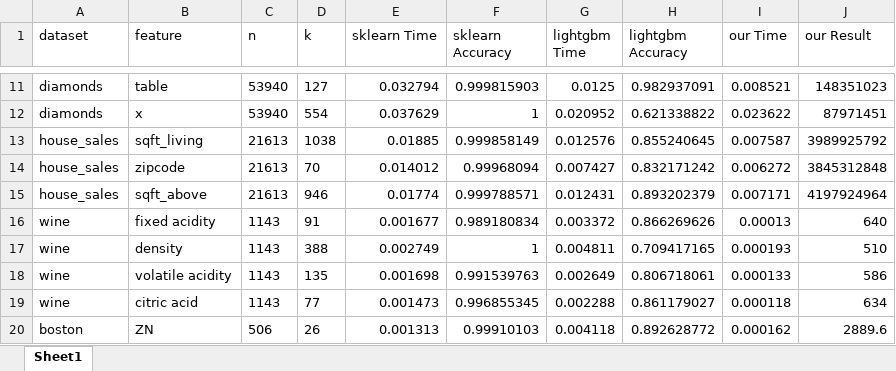
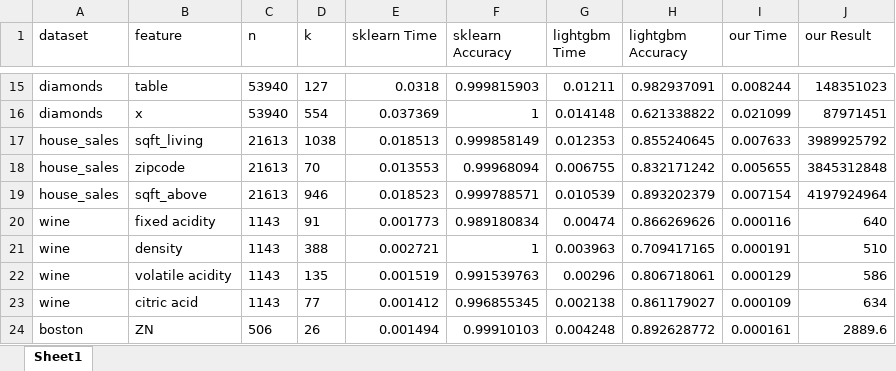
Before and after one commit to cakedev0/cat-ae-binary-split-paper, an Excel workbook: table2_reproduction.xlsx, sheet Sheet1, drawn as a sheet; only a part is shown, gaps mark what is left out; values as stored, in another font and other column widths than the file's, no borders; addresses are those after the commit; the diff covers the shown part only; the diff names each change by its address in the sheet, - before the commit and + after, or states it on an @@ line.

```diff
--- a/table2_reproduction.xlsx (sheet Sheet1)
+++ b/table2_reproduction.xlsx (sheet Sheet1)
-E15 (sklearn Time): 0.032794
+E15 (sklearn Time): 0.0318
-G15 (lightgbm Time): 0.0125
+G15 (lightgbm Time): 0.01211
-I15 (our Time): 0.008521
+I15 (our Time): 0.008244
-E16 (sklearn Time): 0.037629
+E16 (sklearn Time): 0.037369
-G16 (lightgbm Time): 0.020952
+G16 (lightgbm Time): 0.014148
-I16 (our Time): 0.023622
+I16 (our Time): 0.021099
-E17 (sklearn Time): 0.01885
+E17 (sklearn Time): 0.018513
-G17 (lightgbm Time): 0.012576
+G17 (lightgbm Time): 0.012353
-I17 (our Time): 0.007587
+I17 (our Time): 0.007633
-E18 (sklearn Time): 0.014012
+E18 (sklearn Time): 0.013553
-G18 (lightgbm Time): 0.007427
+G18 (lightgbm Time): 0.006755
-I18 (our Time): 0.006272
+I18 (our Time): 0.005655
-E19 (sklearn Time): 0.01774
+E19 (sklearn Time): 0.018523
-G19 (lightgbm Time): 0.012431
+G19 (lightgbm Time): 0.010539
-I19 (our Time): 0.007171
+I19 (our Time): 0.007154
-E20 (sklearn Time): 0.001677
+E20 (sklearn Time): 0.001773
-G20 (lightgbm Time): 0.003372
+G20 (lightgbm Time): 0.00474
-I20 (our Time): 0.00013
+I20 (our Time): 0.000116
-E21 (sklearn Time): 0.002749
+E21 (sklearn Time): 0.002721
-G21 (lightgbm Time): 0.004811
+G21 (lightgbm Time): 0.003963
-I21 (our Time): 0.000193
+I21 (our Time): 0.000191
-E22 (sklearn Time): 0.001698
+E22 (sklearn Time): 0.001519
-G22 (lightgbm Time): 0.002649
+G22 (lightgbm Time): 0.00296
-I22 (our Time): 0.000133
+I22 (our Time): 0.000129
-E23 (sklearn Time): 0.001473
+E23 (sklearn Time): 0.001412
-G23 (lightgbm Time): 0.002288
+G23 (lightgbm Time): 0.002138
-I23 (our Time): 0.000118
+I23 (our Time): 0.000109
-E24 (sklearn Time): 0.001313
+E24 (sklearn Time): 0.001494
-G24 (lightgbm Time): 0.004118
+G24 (lightgbm Time): 0.004248
-I24 (our Time): 0.000162
+I24 (our Time): 0.000161
```
Also changed, not shown: 4 added rows and 33 edited cells elsewhere in this sheet, boston_531.xlsx, delays_zurich_transport_40753.xlsx, 17 other files.
